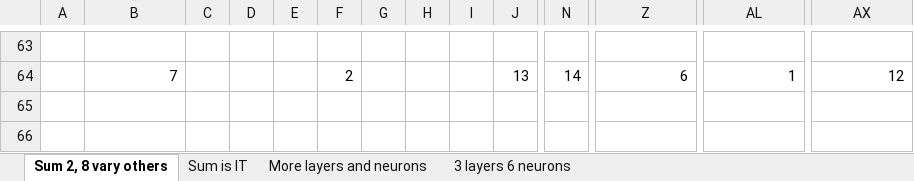
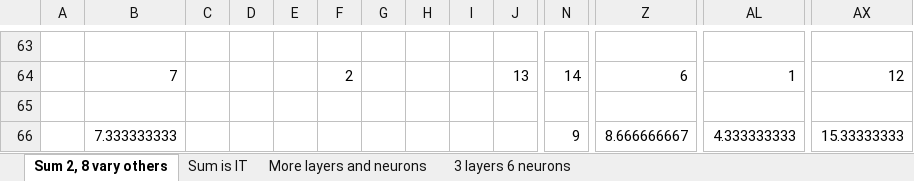
Before and after one commit to richprze/nn, an Excel workbook: Analysis.xlsx, sheet Sum 2, 8 vary others, drawn as a sheet; only a part is shown, gaps mark what is left out; values as stored, in another font and other column widths than the file's, no borders; rows hold the shown columns only; the diff names each change by its address in the sheet, - before the commit and + after, or states it on an @@ line.

```diff
--- a/Analysis.xlsx (sheet Sum 2, 8 vary others)
+++ b/Analysis.xlsx (sheet Sum 2, 8 vary others)
+row 65: (empty)
+row 66:  | 7.333333333 |  |  |  |  |  |  |  |  | 9 | 8.666666667 | 4.333333333 | 15.33333333
```
Also changed, not shown: charts or pictures, 4 other files.
